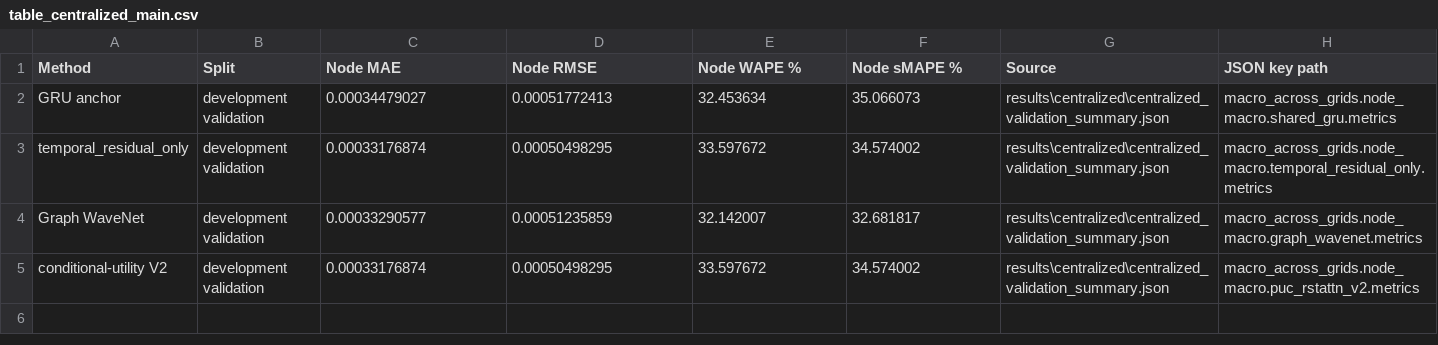
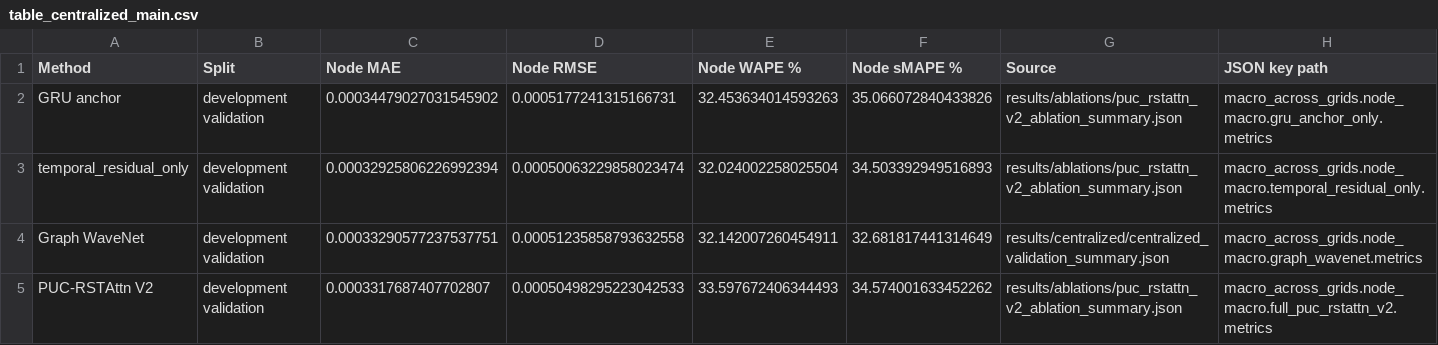
Before and after one commit to WA299/pa_stfed_v2, a CSV file: results/paper_ready/tables/table_centralized_main.csv, drawn as a sheet.

```diff
--- a/results/paper_ready/tables/table_centralized_main.csv
+++ b/results/paper_ready/tables/table_centralized_main.csv
@@ -1,5 +1,5 @@
 Method,Split,Node MAE,Node RMSE,Node WAPE %,Node sMAPE %,Source,JSON key path
-GRU anchor,development validation,0.00034479027,0.00051772413,32.453634,35.066073,results\centralized\centralized_validation_summary.json,macro_across_grids.node_macro.shared_gru.metrics
-temporal_residual_only,development validation,0.00033176874,0.00050498295,33.597672,34.574002,results\centralized\centralized_validation_summary.json,macro_across_grids.node_macro.temporal_residual_only.metrics
-Graph WaveNet,development validation,0.00033290577,0.00051235859,32.142007,32.681817,results\centralized\centralized_validation_summary.json,macro_across_grids.node_macro.graph_wavenet.metrics
-conditional-utility V2,development validation,0.00033176874,0.00050498295,33.597672,34.574002,results\centralized\centralized_validation_summary.json,macro_across_grids.node_macro.puc_rstattn_v2.metrics
+GRU anchor,development validation,0.00034479027031545902,0.0005177241315166731,32.453634014593263,35.066072840433826,results/ablations/puc_rstattn_v2_ablation_summary.json,macro_across_grids.node_macro.gru_anchor_only.metrics
+temporal_residual_only,development validation,0.00032925806226992394,0.00050063229858023474,32.024002258025504,34.503392949516893,results/ablations/puc_rstattn_v2_ablation_summary.json,macro_across_grids.node_macro.temporal_residual_only.metrics
+Graph WaveNet,development validation,0.00033290577237537751,0.00051235858793632558,32.142007260454911,32.681817441314649,results/centralized/centralized_validation_summary.json,macro_across_grids.node_macro.graph_wavenet.metrics
+PUC-RSTAttn V2,development validation,0.0003317687407702807,0.00050498295223042533,33.597672406344493,34.574001633452262,results/ablations/puc_rstattn_v2_ablation_summary.json,macro_across_grids.node_macro.full_puc_rstattn_v2.metrics
```
Also changed, not shown: results/paper_ready/tables/table_btd_ablations.csv, results/paper_ready/tables/table_btd_donor_behavior.csv, 23 other files.
